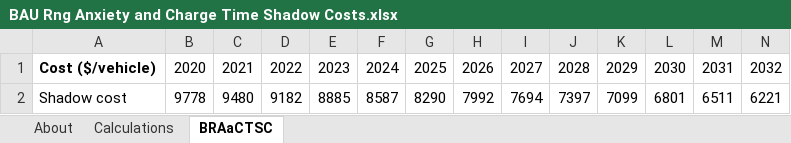
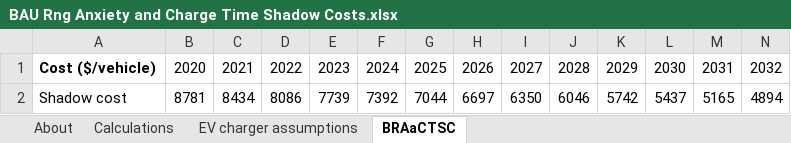
Before and after one commit to EnergyInnovation/eps-california, an Excel workbook: InputData/trans/BRAaCTSC/BAU Rng Anxiety and Charge Time Shadow Costs.xlsx, sheet BRAaCTSC, drawn as a sheet; only a part is shown; values as stored, in another font and other column widths than the file's, no borders; removed rows and columns are numbered as before the commit, all else as after; rows hold the shown columns only; the diff names each change by its address in the sheet, - before the commit and + after, or states it on an @@ line.

Commit message:
Range anxiety shadow costs updated to reflect IIJA, psgr-LDV shareweights updated to match other states' values

```diff
--- a/InputData/trans/BRAaCTSC/BAU Rng Anxiety and Charge Time Shadow Costs.xlsx (sheet BRAaCTSC)
+++ b/InputData/trans/BRAaCTSC/BAU Rng Anxiety and Charge Time Shadow Costs.xlsx (sheet BRAaCTSC)
+sheet tab: EV charger assumptions
-row 2: Shadow cost | 9778 | 9480 | 9182 | 8885 | 8587 | 8290 | 7992 | 7694 | 7397 | 7099 | 6801 | 6511 | 6221
+row 2: Shadow cost | 8781 | 8434 | 8086 | 7739 | 7392 | 7044 | 6697 | 6350 | 6046 | 5742 | 5437 | 5165 | 4894
```
Also changed, not shown: sheet Calculations, sheet About, formulas that keep their value, charts or pictures, InputData/trans/TTS/Transportation Technology Shareweights.xlsx, 2 other files.
